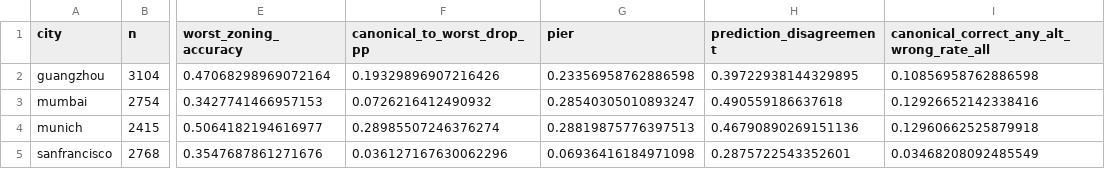
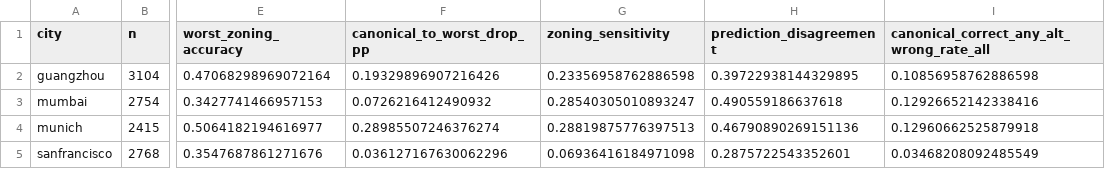
Before and after one commit to Zucker-494/so2sat-lcz-analysis, a CSV file: results/zoning_diagnostic/city_summary.csv, drawn as a sheet; only a part is shown, gaps mark what is left out; the diff names each change by its address in the sheet, - before the commit and + after, or states it on an @@ line.

```diff
--- a/results/zoning_diagnostic/city_summary.csv
+++ b/results/zoning_diagnostic/city_summary.csv
-G1: pier
+G1: zoning_sensitivity
```
Also changed, not shown: results/zoning_diagnostic/class_summary.csv, results/zoning_diagnostic/overall_summary.csv, 1 other file.
